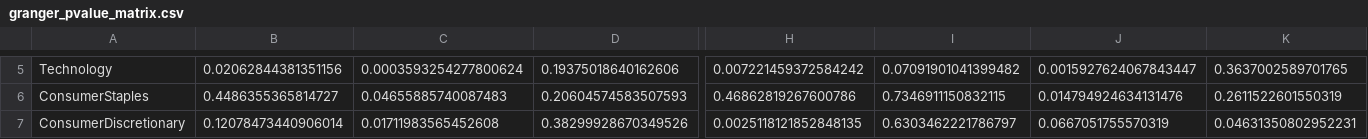
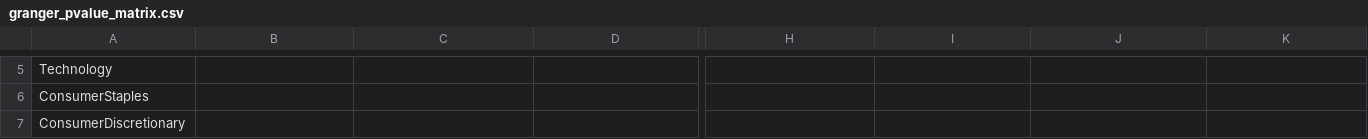
Before and after one commit to doanminhhieu14052005-sketch/News-driven-stock, a CSV file: data/processed/granger_pvalue_matrix.csv, drawn as a sheet; only a part is shown, gaps mark what is left out; the diff covers the shown part only; the diff names each change by its address in the sheet, - before the commit and + after, or states it on an @@ line.

```diff
--- a/data/processed/granger_pvalue_matrix.csv
+++ b/data/processed/granger_pvalue_matrix.csv
-B5: 0.02062844381351156
+B5: (empty)
-C5: 0.0003593254277800624
+C5: (empty)
-D5: 0.19375018640162606
+D5: (empty)
-H5: 0.007221459372584242
+H5: (empty)
-I5: 0.07091901041399482
+I5: (empty)
-J5: 0.0015927624067843447
+J5: (empty)
-K5: 0.3637002589701765
+K5: (empty)
-B6: 0.4486355365814727
+B6: (empty)
-C6: 0.04655885740087483
+C6: (empty)
-D6: 0.20604574583507593
+D6: (empty)
-H6: 0.46862819267600786
+H6: (empty)
-I6: 0.7346911150832115
+I6: (empty)
-J6: 0.014794924634131476
+J6: (empty)
-K6: 0.2611522601550319
+K6: (empty)
-B7: 0.12078473440906014
+B7: (empty)
-C7: 0.01711983565452608
+C7: (empty)
-D7: 0.38299928670349526
+D7: (empty)
-H7: 0.0025118121852848135
+H7: (empty)
-I7: 0.6303462221786797
+I7: (empty)
-J7: 0.0667051755570319
+J7: (empty)
-K7: 0.04631350802952231
+K7: (empty)
```
Also changed, not shown: 69 edited cells elsewhere in this file, VNStock/data/processed/daily_sector_price_long.csv, data/processed/granger_fdr_matrix.csv, 16 other files.
